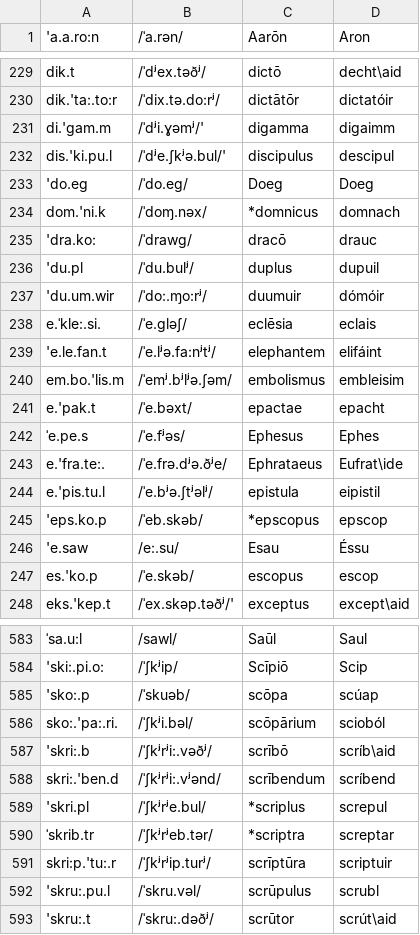
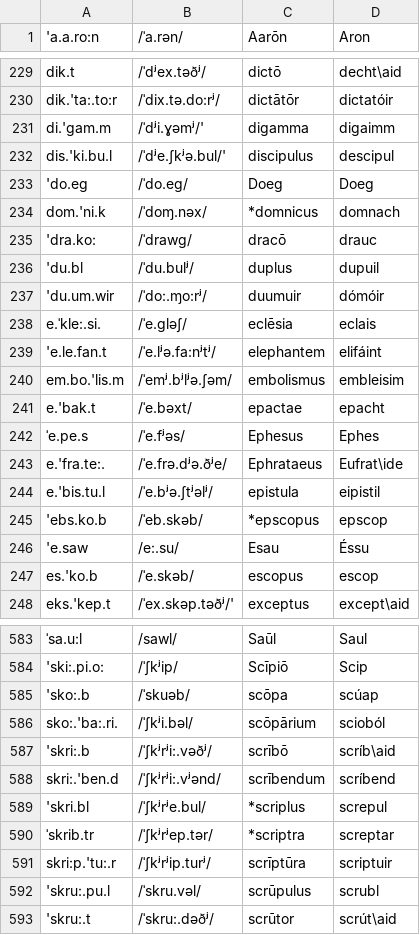
Before and after one commit to bowersd/lat2sgaLoans, a CSV file: monteCarlo/autodate_input.csv, drawn as a sheet; only a part is shown, gaps mark what is left out; the diff covers the shown part only; the diff names each change by its address in the sheet, - before the commit and + after, or states it on an @@ line.

Commit message:
Changes to lines with p mostly.

```diff
--- a/monteCarlo/autodate_input.csv
+++ b/monteCarlo/autodate_input.csv
-A232 ('a.a.ro:n): dis.'ki.pu.l
+A232 ('a.a.ro:n): dis.'ki.bu.l
-A236 ('a.a.ro:n): 'du.pl
+A236 ('a.a.ro:n): 'du.bl
-A241 ('a.a.ro:n): e.'pak.t
+A241 ('a.a.ro:n): e.'bak.t
-A244 ('a.a.ro:n): e.'pis.tu.l
+A244 ('a.a.ro:n): e.'bis.tu.l
-A245 ('a.a.ro:n): 'eps.ko.p
+A245 ('a.a.ro:n): 'ebs.ko.b
-A247 ('a.a.ro:n): es.'ko.p
+A247 ('a.a.ro:n): es.'ko.b
-A585 ('a.a.ro:n): 'sko:.p
+A585 ('a.a.ro:n): 'sko:.b
-A586 ('a.a.ro:n): sko:.'pa:.ri.
+A586 ('a.a.ro:n): sko:.'ba:.ri.
-A589 ('a.a.ro:n): 'skri.pl
+A589 ('a.a.ro:n): 'skri.bl
-B590 (/ˈa.rən/): /ˈʃkʲrʲeb.tər/
+B590 (/ˈa.rən/): /ˈʃkʲrʲep.tər/
```
Also changed, not shown: 28 edited cells elsewhere in this file.
